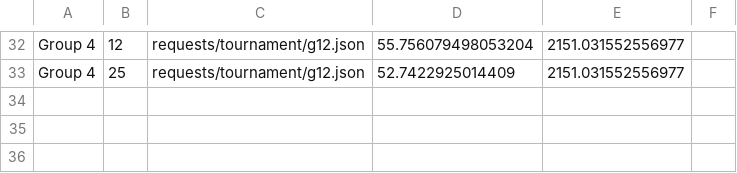
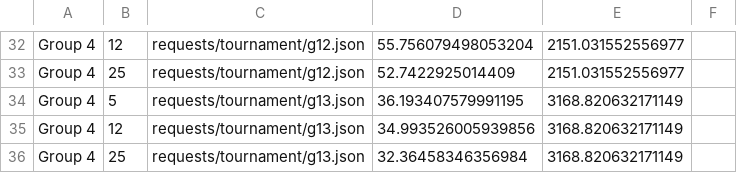
Before and after one commit to frankafan/PieceOfCake, a CSV file: results/Group 4.csv, drawn as a sheet; only a part is shown, gaps mark what is left out; the diff names each change by its address in the sheet, - before the commit and + after, or states it on an @@ line.

Commit message:
Add g13 data.

```diff
--- a/results/Group 4.csv
+++ b/results/Group 4.csv
+row 34: Group 4 | 5 | requests/tournament/g13.json | 36.193407579991195 | 3168.820632171149
+row 35: Group 4 | 12 | requests/tournament/g13.json | 34.993526005939856 | 3168.820632171149
+row 36: Group 4 | 25 | requests/tournament/g13.json | 32.36458346356984 | 3168.820632171149
```
Also changed, not shown: 4 other files.
